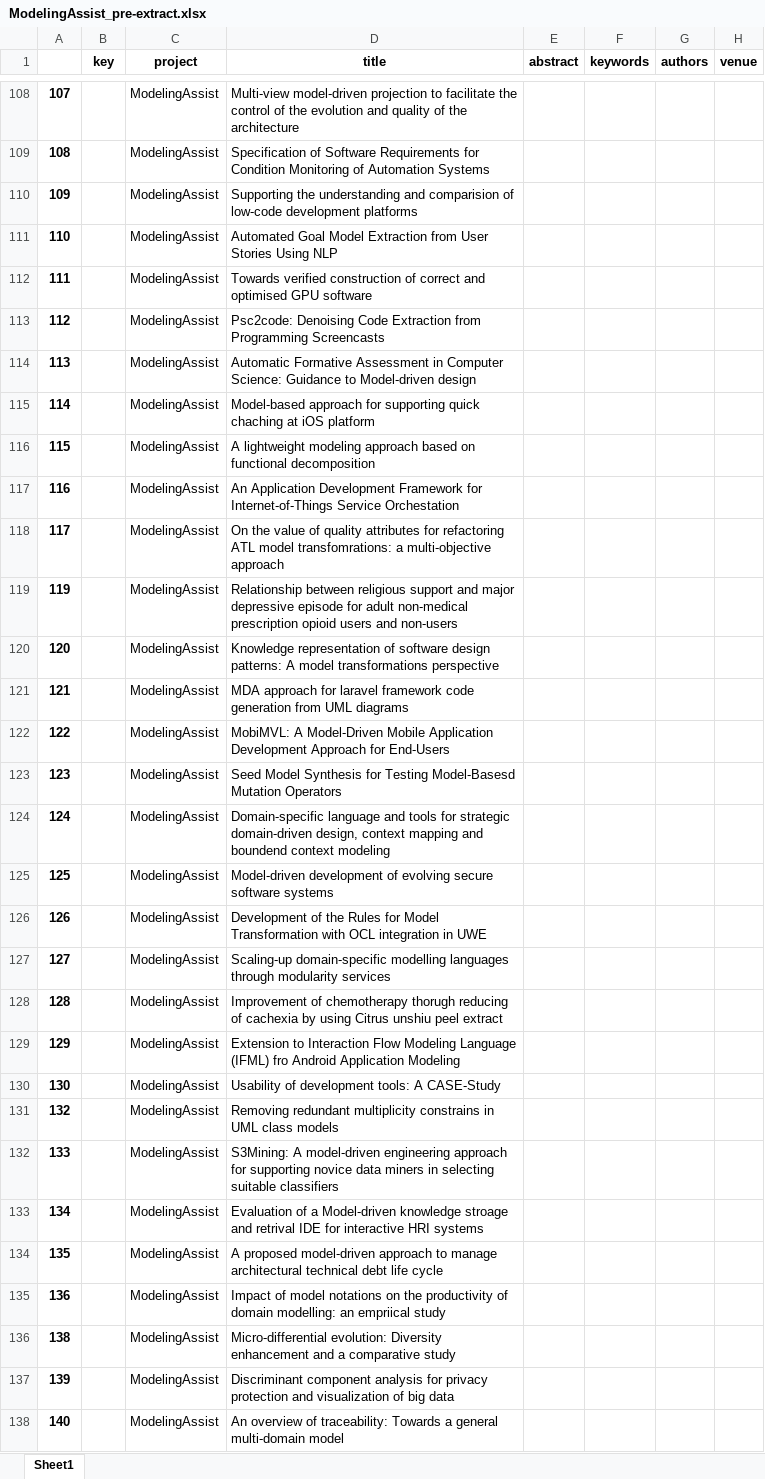
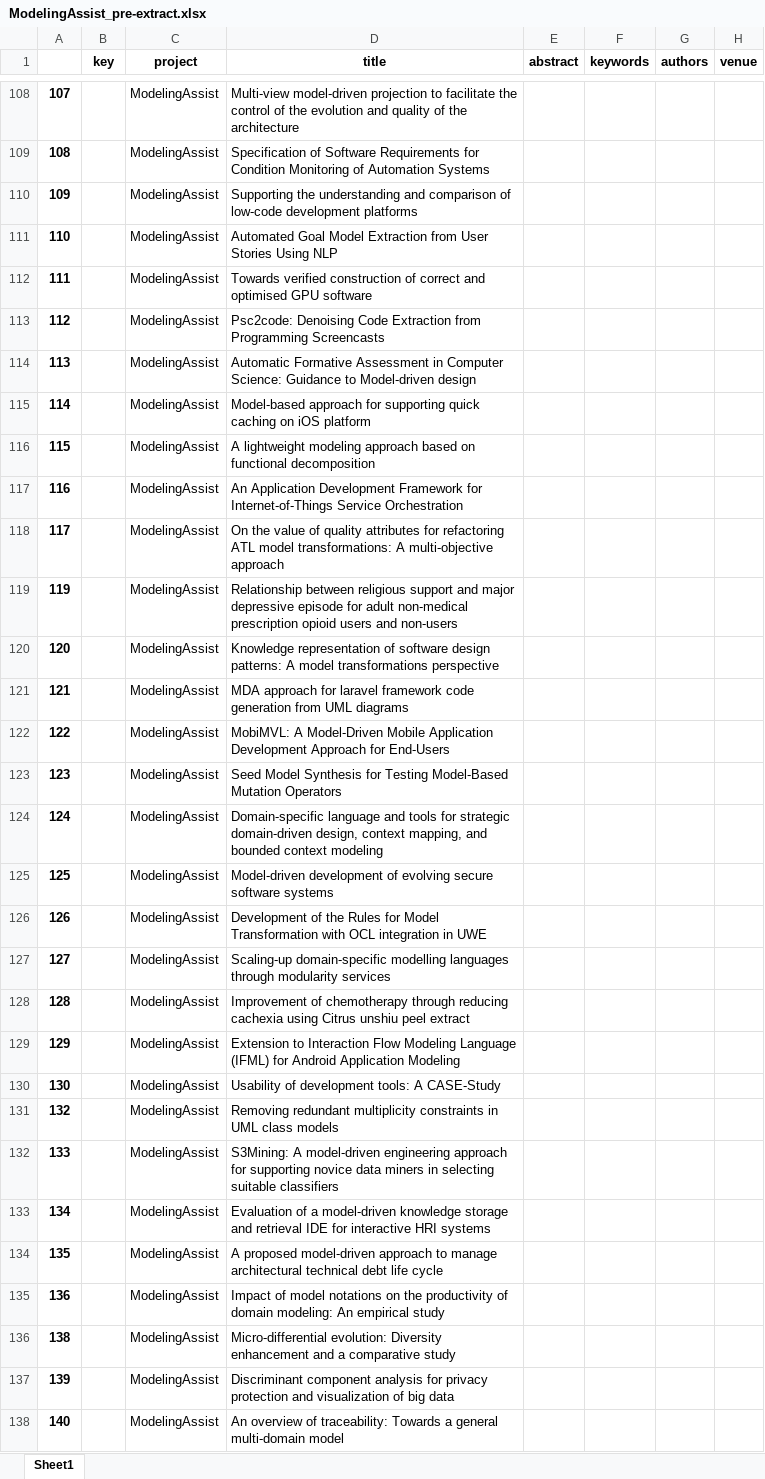
Before and after one commit to geodes-sms/IFT3150-ProjetCurationMetadonnees, an Excel workbook: Datasets/ModelingAssist/ModelingAssist_pre-extract.xlsx, sheet Sheet1, drawn as a sheet; only a part is shown, gaps mark what is left out; values as stored, in another font and other column widths than the file's, no borders; the diff covers the shown part only; the diff names each change by its address in the sheet, - before the commit and + after, or states it on an @@ line.

```diff
--- a/Datasets/ModelingAssist/ModelingAssist_pre-extract.xlsx (sheet Sheet1)
+++ b/Datasets/ModelingAssist/ModelingAssist_pre-extract.xlsx (sheet Sheet1)
-D110 (title): …understanding and comparision of low-code…
+D110 (title): …understanding and comparison of low-code…
-D115 (title): …supporting quick chaching at iOS platform
+D115 (title): …supporting quick caching on iOS platform
-D117 (title): …Internet-of-Things Service Orchestation
+D117 (title): …Internet-of-Things Service Orchestration
-D118 (title): …ATL model transfomrations: a multi-objective approach
+D118 (title): …ATL model transformations: A multi-objective approach
-D123 (title): …for Testing Model-Basesd Mutation Operators
+D123 (title): …for Testing Model-Based Mutation Operators
-D124 (title): …design, context mapping and boundend context modeling
+D124 (title): …design, context mapping, and bounded context modeling
-D128 (title): …of chemotherapy thorugh reducing of cachexia by using Citrus…
+D128 (title): …of chemotherapy through reducing cachexia using Citrus…
-D129 (title): …Language (IFML) fro Android Application…
+D129 (title): …Language (IFML) for Android Application…
-D131 (title): …redundant multiplicity constrains in UML…
+D131 (title): …redundant multiplicity constraints in UML…
-D133 (title): …of a Model-driven knowledge stroage and retrival IDE for…
+D133 (title): …of a model-driven knowledge storage and retrieval IDE for…
-D135 (title): …of domain modelling: an empriical study
+D135 (title): …of domain modeling: An empirical study
```
Also changed, not shown: 34 edited cells elsewhere in this sheet, Datasets/OODP/OODP.xlsx, Datasets/SmellReprod/SmellReprod-source.xlsx, 27 other files.
